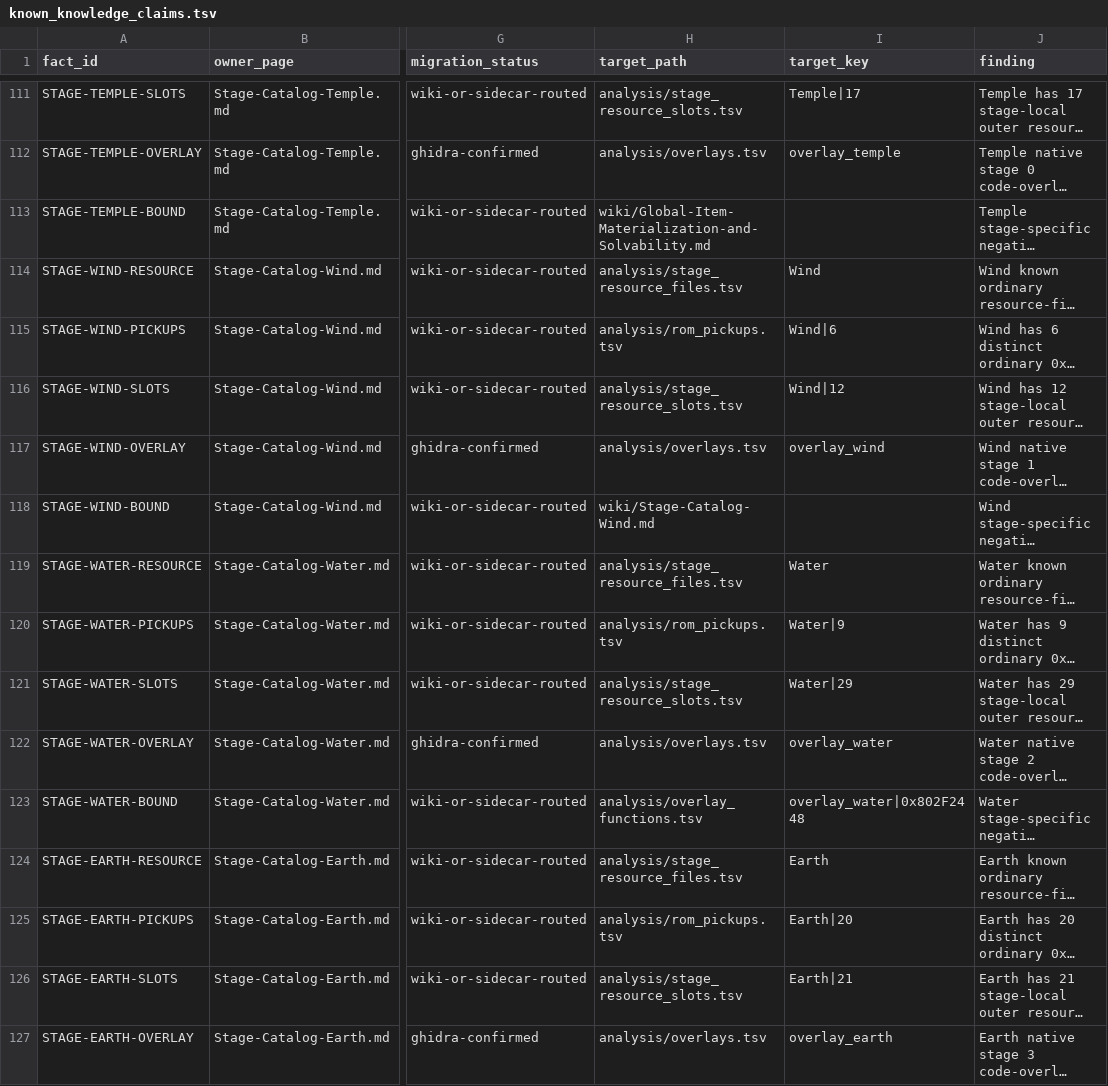
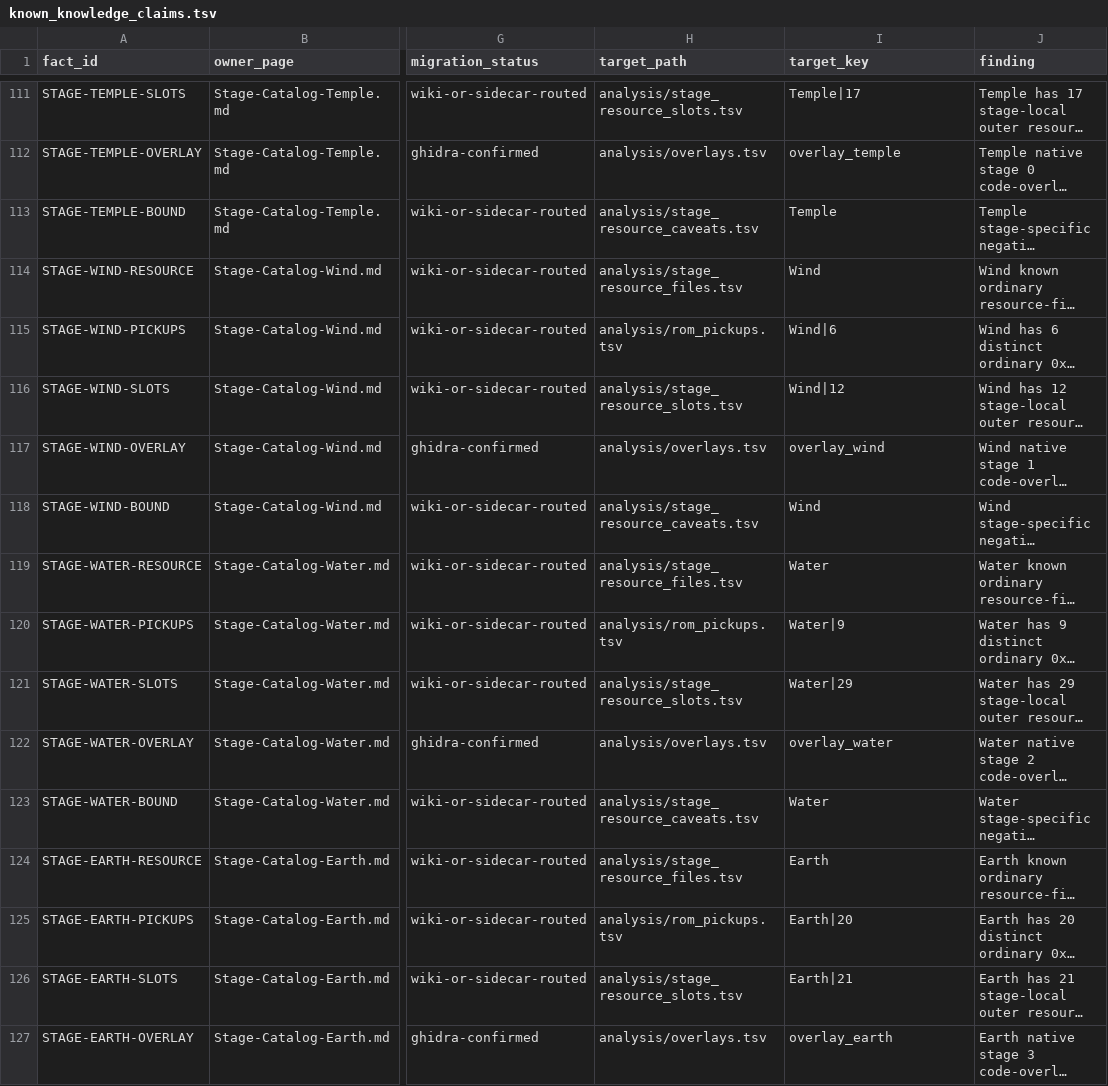
Before and after one commit to smeagol44/MKMSZ-Ghidra, a TSV file: analysis/known_knowledge_claims.tsv, drawn as a sheet; only a part is shown, gaps mark what is left out; long unchanged cells end in …; the diff covers the shown part only; the diff names each change by its address in the sheet, - before the commit and + after, or states it on an @@ line.

```diff
--- a/analysis/known_knowledge_claims.tsv
+++ b/analysis/known_knowledge_claims.tsv
-H113 (target_path): wiki/Global-Item-Materialization-and-Solvability.md
+H113 (target_path): analysis/stage_resource_caveats.tsv
-I113 (target_key): (empty)
+I113 (target_key): Temple
-H118 (target_path): wiki/Stage-Catalog-Wind.md
+H118 (target_path): analysis/stage_resource_caveats.tsv
-I118 (target_key): (empty)
+I118 (target_key): Wind
-H123 (target_path): analysis/overlay_functions.tsv
+H123 (target_path): analysis/stage_resource_caveats.tsv
-I123 (target_key): overlay_water|0x802F2448
+I123 (target_key): Water
```
Also changed, not shown: 10 edited cells elsewhere in this file, analysis/known_knowledge_families.tsv, 6 other files.
